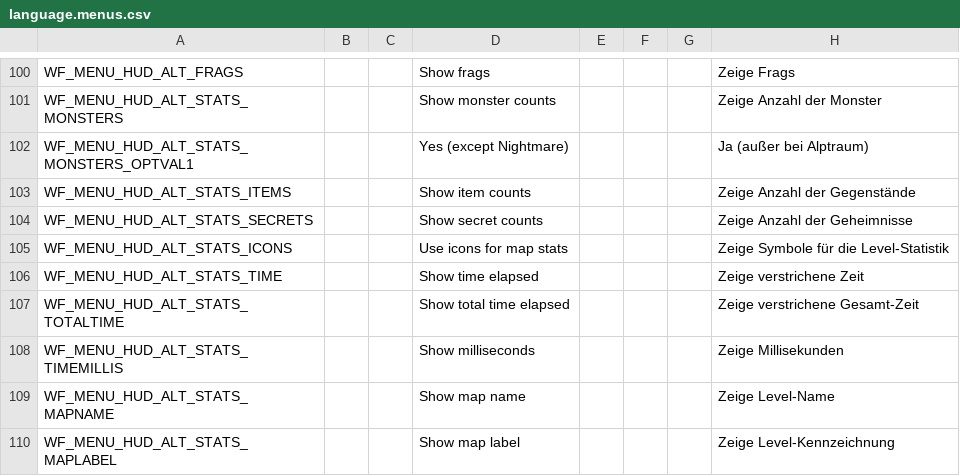
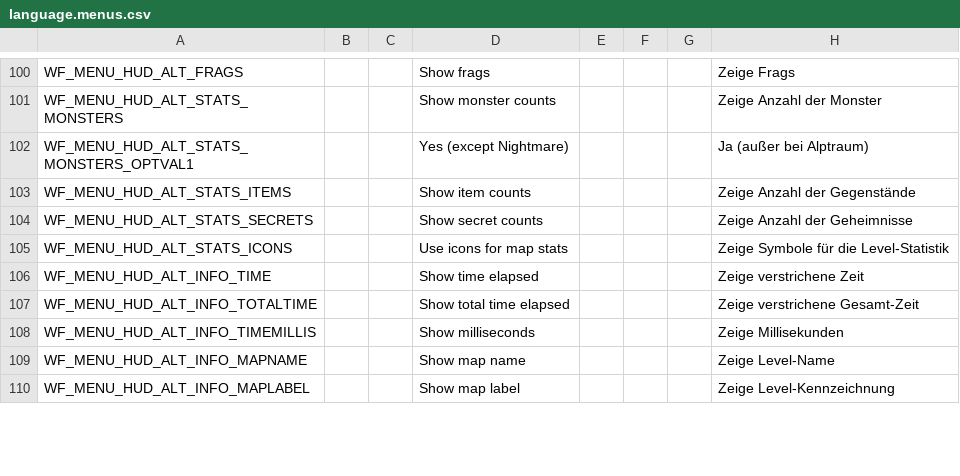
Before and after one commit to Owlet7/wadfusion, a CSV file: res/language.menus.csv, drawn as a sheet; only a part is shown, gaps mark what is left out; the diff covers the shown part only; the diff names each change by its address in the sheet, - before the commit and + after, or states it on an @@ line.

Commit message:
Combined alpha values for map info and weapon slots
Removed "Don't offset left side stats" option.

```diff
--- a/res/language.menus.csv
+++ b/res/language.menus.csv
-A106: WF_MENU_HUD_ALT_STATS_TIME
+A106: WF_MENU_HUD_ALT_INFO_TIME
-A107: WF_MENU_HUD_ALT_STATS_TOTALTIME
+A107: WF_MENU_HUD_ALT_INFO_TOTALTIME
-A108: WF_MENU_HUD_ALT_STATS_TIMEMILLIS
+A108: WF_MENU_HUD_ALT_INFO_TIMEMILLIS
-A109: WF_MENU_HUD_ALT_STATS_MAPNAME
+A109: WF_MENU_HUD_ALT_INFO_MAPNAME
-A110: WF_MENU_HUD_ALT_STATS_MAPLABEL
+A110: WF_MENU_HUD_ALT_INFO_MAPLABEL
```
Also changed, not shown: 2 added rows, 5 removed rows and 5 edited cells elsewhere in this file, 4 other files.
